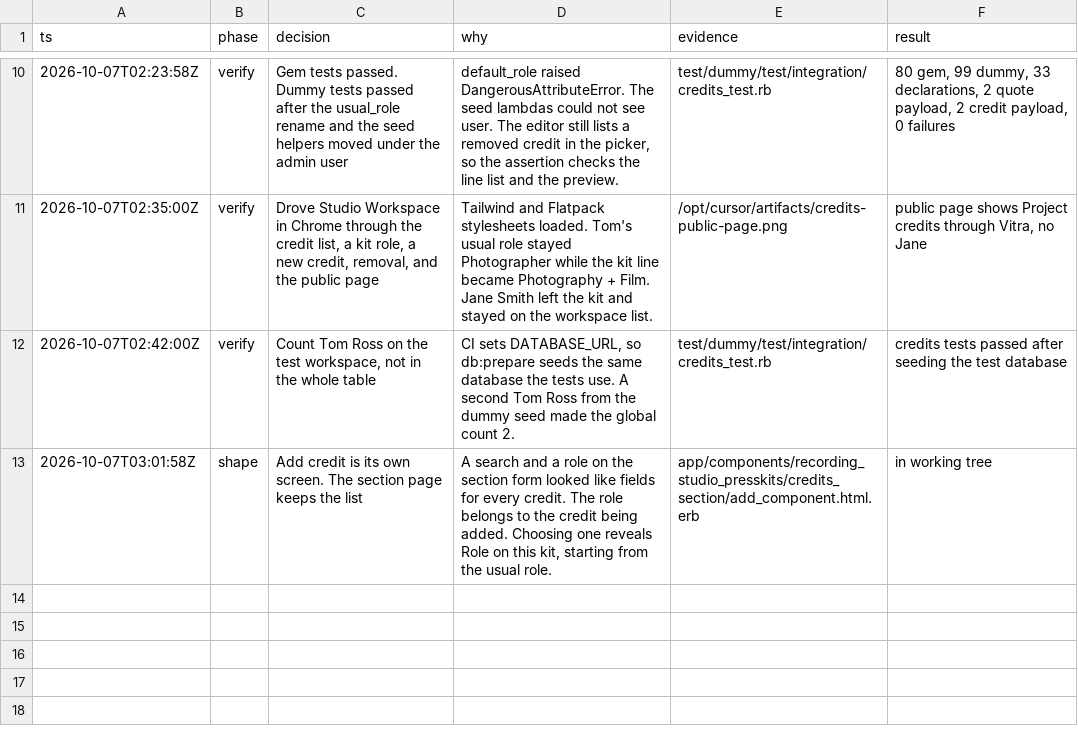
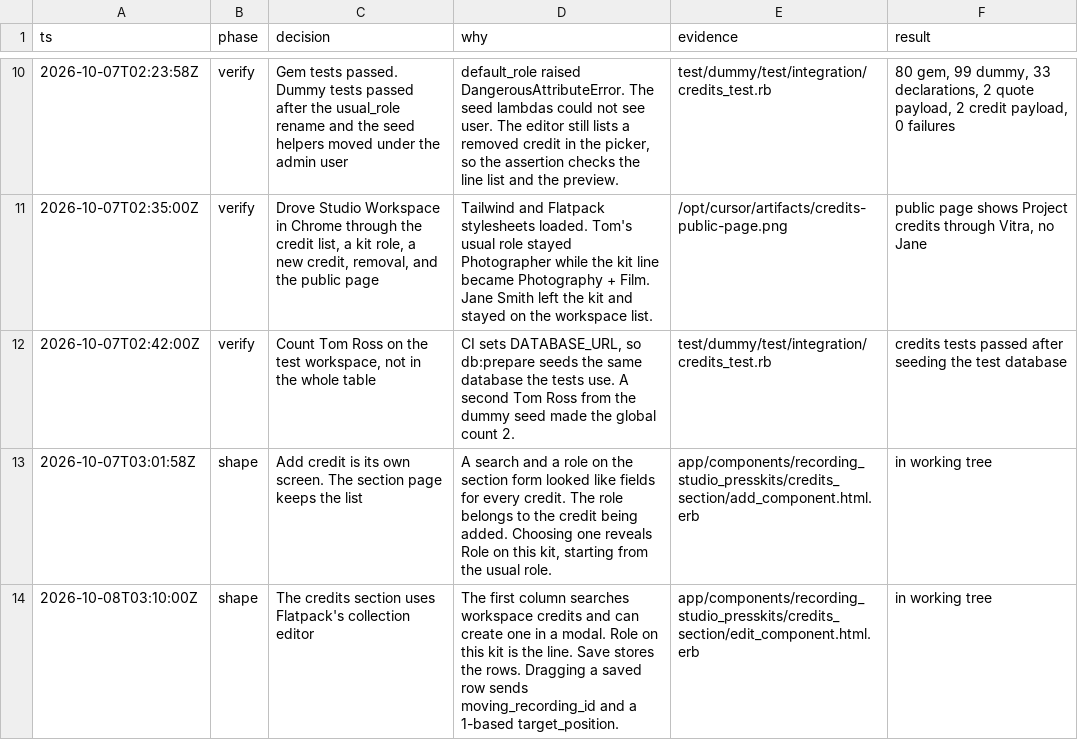
Before and after one commit to bowerbird-app/RecordingStudio_presskits, a TSV file: docs/decisions/credits.tsv, drawn as a sheet; only a part is shown, gaps mark what is left out.

```diff
--- a/docs/decisions/credits.tsv
+++ b/docs/decisions/credits.tsv
@@ -13 +13,2 @@ ts	phase	decision	why	evidence	result
 2026-10-07T03:01:58Z	shape	Add credit is its own screen. The section page keeps the list	A search and a role on the section form looked like fields for every credit. The role belongs to the credit being added. Choosing one reveals Role on this kit, starting from the usual role.	app/components/recording_studio_presskits/credits_section/add_component.html.erb	in working tree
+2026-10-08T03:10:00Z	shape	The credits section uses Flatpack's collection editor	The first column searches workspace credits and can create one in a modal. Role on this kit is the line. Save stores the rows. Dragging a saved row sends moving_recording_id and a 1-based target_position.	app/components/recording_studio_presskits/credits_section/edit_component.html.erb	in working tree
```
Also changed, not shown: 21 other files.
